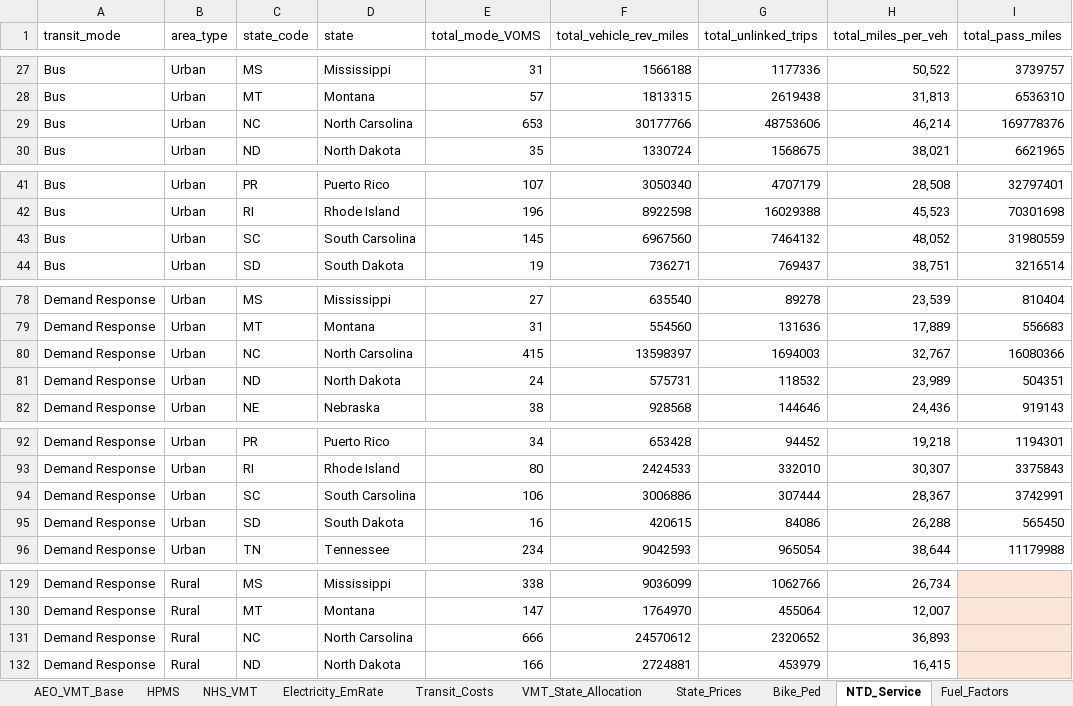
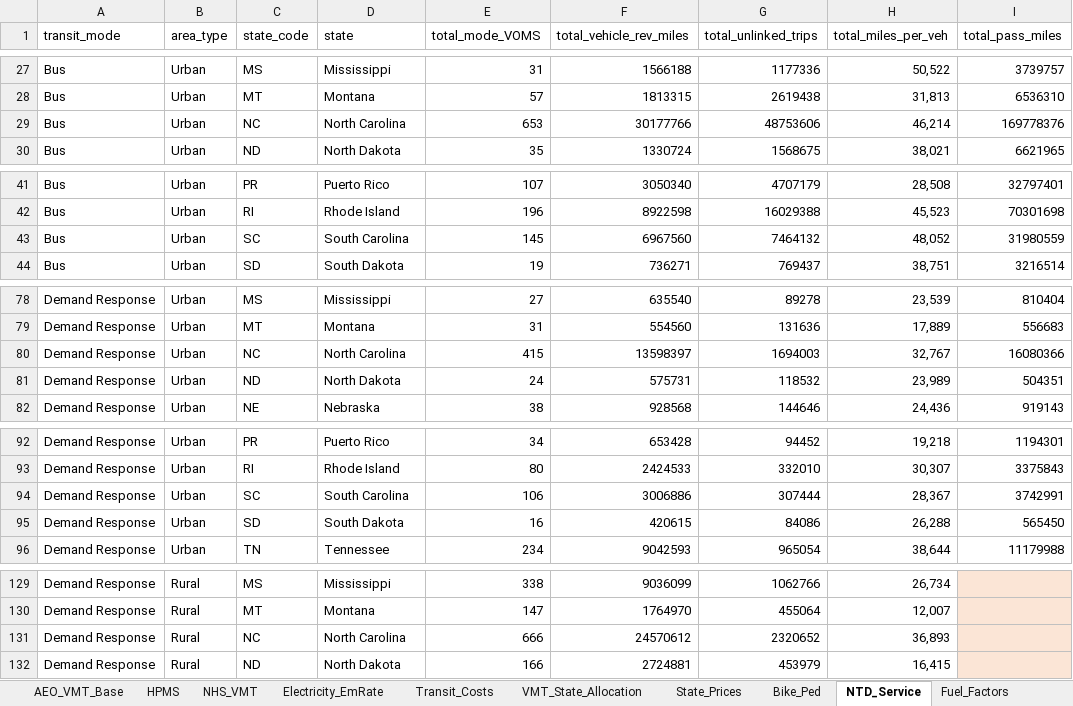
Before and after one commit to camsys/TEACART, an Excel workbook: data/1.Raw_Data.xlsx, sheet NTD_Service, drawn as a sheet; only a part is shown, gaps mark what is left out; values as stored, in another font and other column widths than the file's, no borders; table styles not drawn; the diff covers the shown part only; the diff names each change by its address in the sheet, - before the commit and + after, or states it on an @@ line.

```diff
--- a/data/1.Raw_Data.xlsx (sheet NTD_Service)
+++ b/data/1.Raw_Data.xlsx (sheet NTD_Service)
-D29 (state): North Carsolina
+D29 (state): North Carolina
-D43 (state): South Carsolina
+D43 (state): South Carolina
-D80 (state): North Carsolina
+D80 (state): North Carolina
-D94 (state): South Carsolina
+D94 (state): South Carolina
-D131 (state): North Carsolina
+D131 (state): North Carolina
```
Also changed, not shown: 5 edited cells elsewhere in this sheet, sheet Transit_Costs, sheet HPMS, sheet State_Populations, sheet State_Prices, 2 other files.
